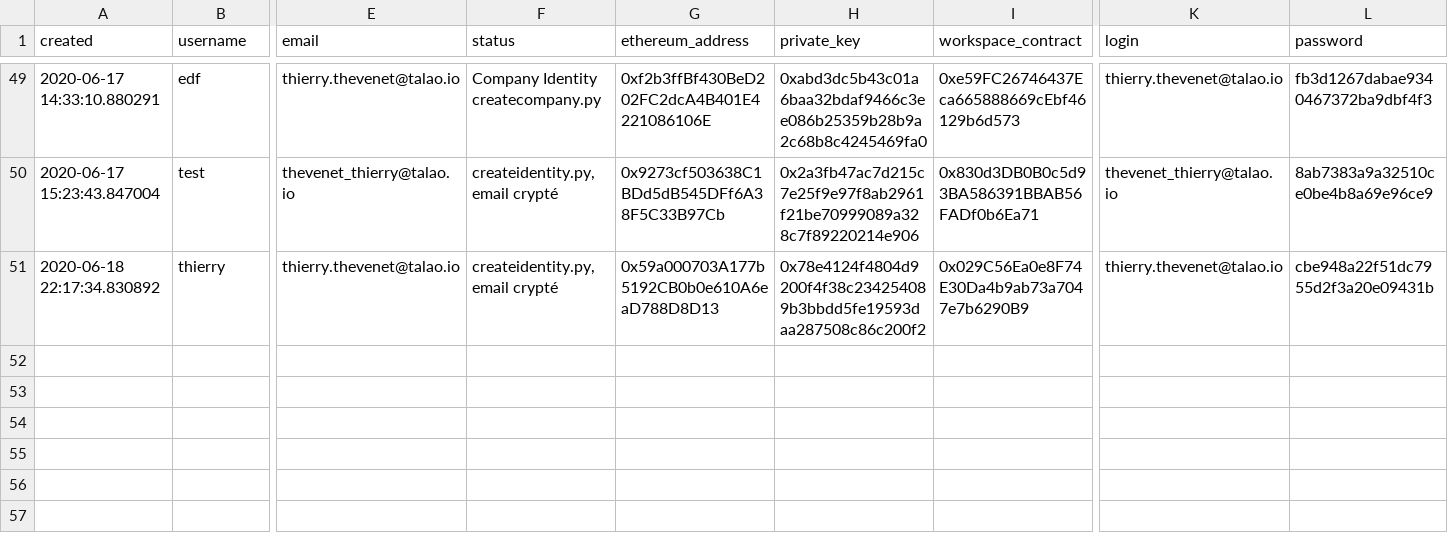
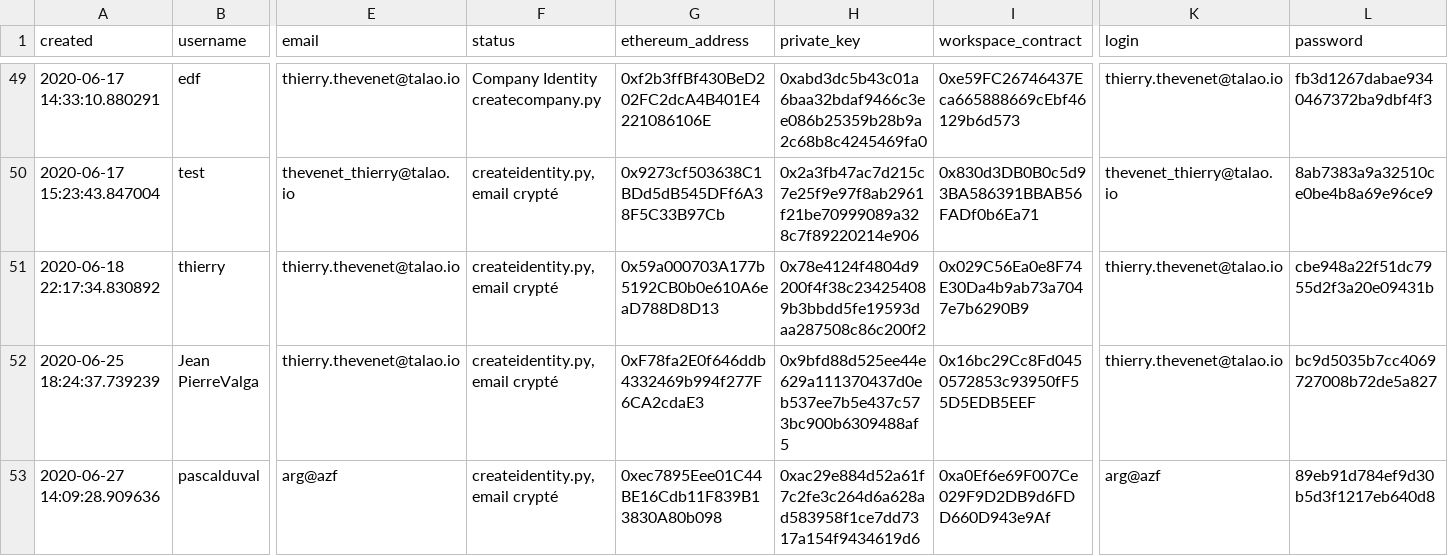
Before and after one commit to TalaoDAO/oidc4vc-server, a CSV file: rinkeby_Talao_Identity.csv, drawn as a sheet; only a part is shown, gaps mark what is left out; rows hold the shown columns only; the diff names each change by its address in the sheet, - before the commit and + after, or states it on an @@ line.

```diff
--- a/rinkeby_Talao_Identity.csv
+++ b/rinkeby_Talao_Identity.csv
+row 52: 2020-06-25 18:24:37.739239 | Jean PierreValga | thierry.thevenet@talao.io | createidentity.py, email crypté | 0xF78fa2E0f646ddb4332469b994f277F6CA2cdaE3 | 0x9bfd88d525ee44e629a111370437d0eb537ee7b5e437c573bc900b6309488af5 | 0x16bc29Cc8Fd0450572853c93950fF55D5EDB5EEF | thierry.thevenet@talao.io | bc9d5035b7cc4069727008b72de5a827
+row 53: 2020-06-27 14:09:28.909636 | pascalduval | arg@azf | createidentity.py, email crypté | 0xec7895Eee01C44BE16Cdb11F839B13830A80b098 | 0xac29e884d52a61f7c2fe3c264d6a628ad583958f1ce7dd7317a154f9434619d6 | 0xa0Ef6e69F007Ce029F9D2DB9d6FDD660D943e9Af | arg@azf | 89eb91d784ef9d30b5d3f1217eb640d8
```
Also changed, not shown: 22 other files.
